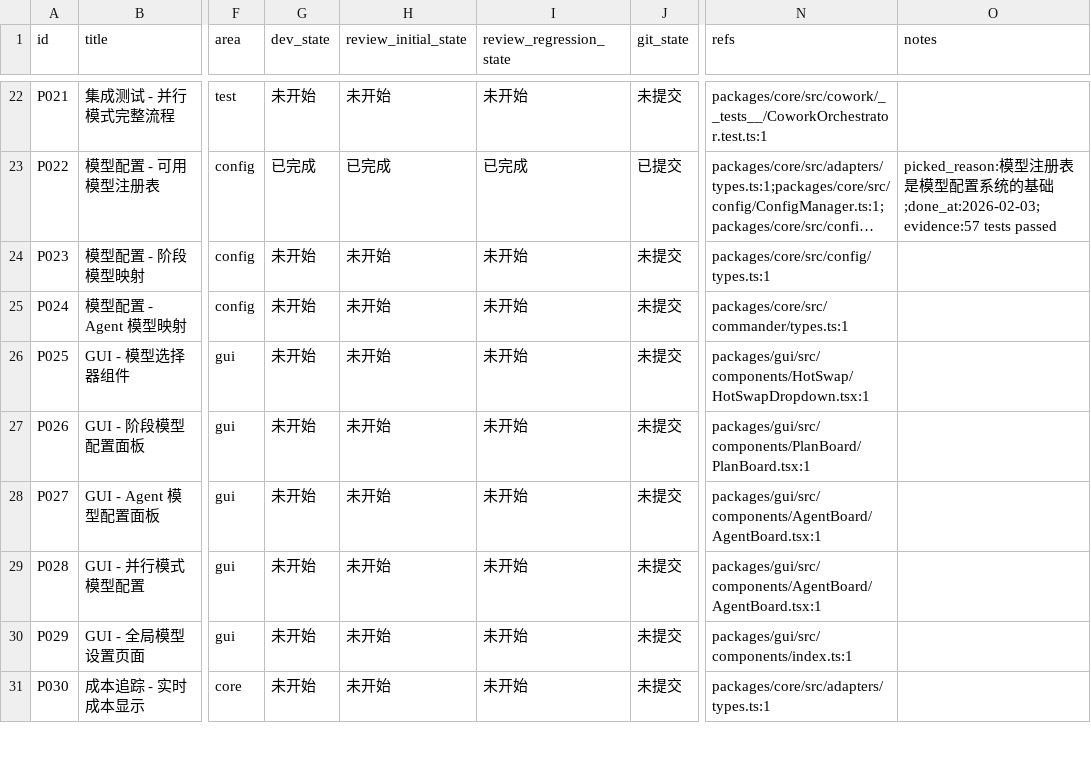
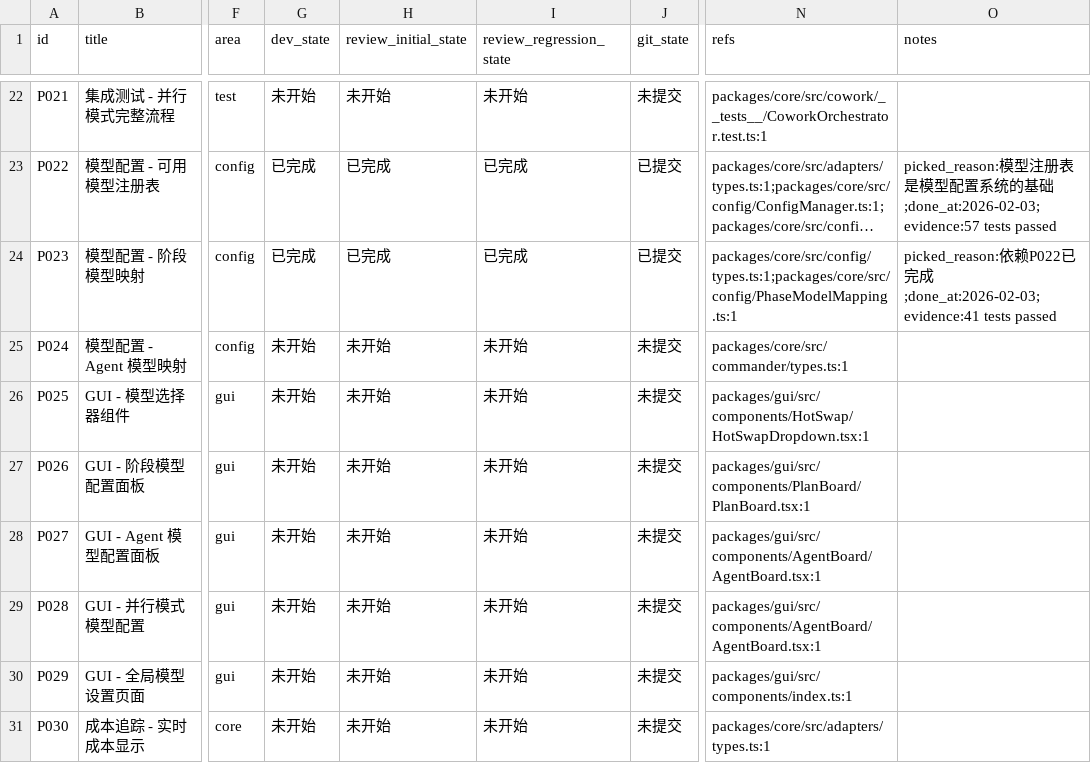
Before and after one commit to XingLingQAQ/Codeflow, a CSV file: issues/2026-02-03_cowork-enhancement-plan.csv, drawn as a sheet; only a part is shown, gaps mark what is left out; long unchanged cells end in …; the diff names each change by its address in the sheet, - before the commit and + after, or states it on an @@ line.

```diff
--- a/issues/2026-02-03_cowork-enhancement-plan.csv
+++ b/issues/2026-02-03_cowork-enhancement-plan.csv
-G24 (dev_state): 未开始
+G24 (dev_state): 已完成
-H24 (review_initial_state): 未开始
+H24 (review_initial_state): 已完成
-I24 (review_regression_state): 未开始
+I24 (review_regression_state): 已完成
-J24 (git_state): 未提交
+J24 (git_state): 已提交
-N24 (refs): packages/core/src/config/types.ts:1
+N24 (refs): packages/core/src/config/types.ts:1;packages/core/src/config/PhaseModelMapping.ts:1
-O24 (notes): (empty)
+O24 (notes): picked_reason:依赖P022已完成;done_at:2026-02-03;evidence:41 tests passed
```
Also changed, not shown: 3 other files.
